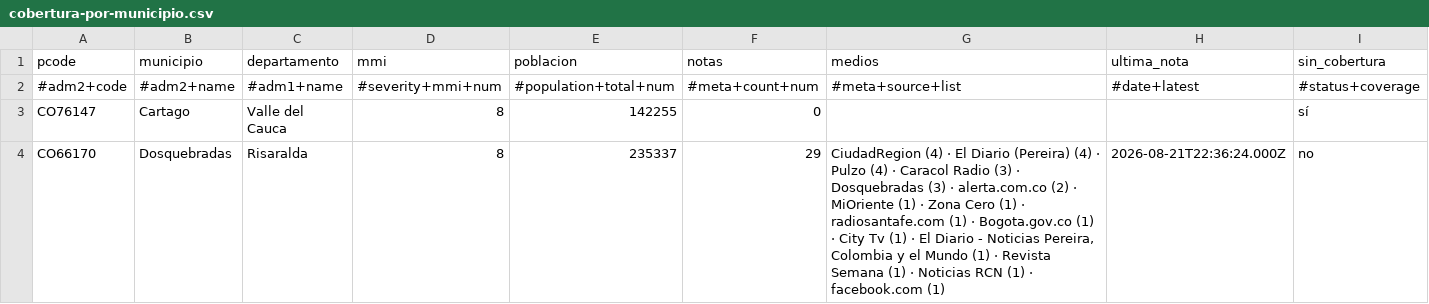
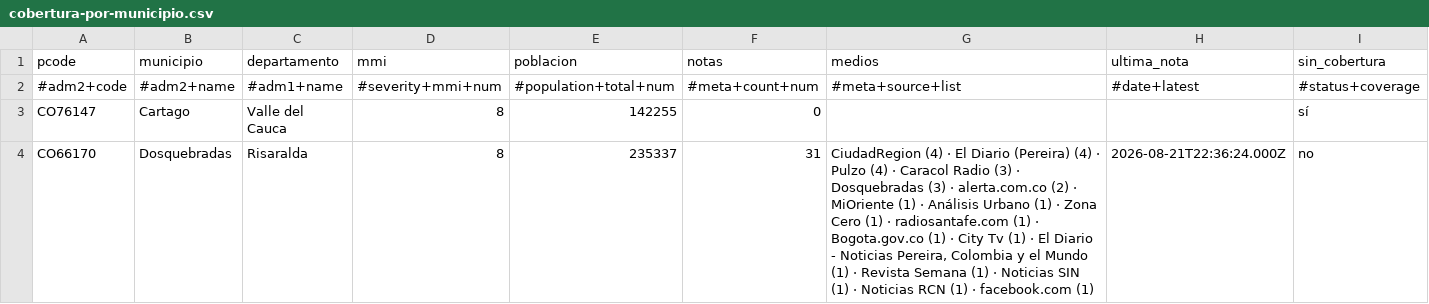
Before and after one commit to YesidAlmanzaGamba/report_cali, a CSV file: data/export/cobertura-por-municipio.csv, drawn as a sheet; only a part is shown; the diff covers the shown part only.

```diff
--- a/data/export/cobertura-por-municipio.csv
+++ b/data/export/cobertura-por-municipio.csv
@@ -3,2 +3,2 @@ pcode,municipio,departamento,mmi,poblacion,notas,medios,ultima_nota,sin_cobertur
 CO76147,Cartago,Valle del Cauca,8,142255,0,,,sí
-CO66170,Dosquebradas,Risaralda,8,235337,29,"CiudadRegion (4) · El Diario (Pereira) (4) · Pulzo (4) · Caracol Radio (3) · Dosquebradas (3) · alerta.com.co (2) · MiOriente (1) · Zona Cero (1) · radiosantafe.com (1) · Bogota.gov.co (1) · City Tv (1) · El Diario - Noticias Pereira, Colombia y el Mundo (1) · Revista Semana (1) · Noticias RCN (1) · facebook.com (1)",2026-08-21T22:36:24.000Z,no
+CO66170,Dosquebradas,Risaralda,8,235337,31,"CiudadRegion (4) · El Diario (Pereira) (4) · Pulzo (4) · Caracol Radio (3) · Dosquebradas (3) · alerta.com.co (2) · MiOriente (1) · Análisis Urbano (1) · Zona Cero (1) · radiosantafe.com (1) · Bogota.gov.co (1) · City Tv (1) · El Diario - Noticias Pereira, Colombia y el Mundo (1) · Revista Semana (1) · Noticias SIN (1) · Noticias RCN (1) · facebook.com (1)",2026-08-21T22:36:24.000Z,no
```
Also changed, not shown: 12 edited cells elsewhere in this file, 5 other files.
